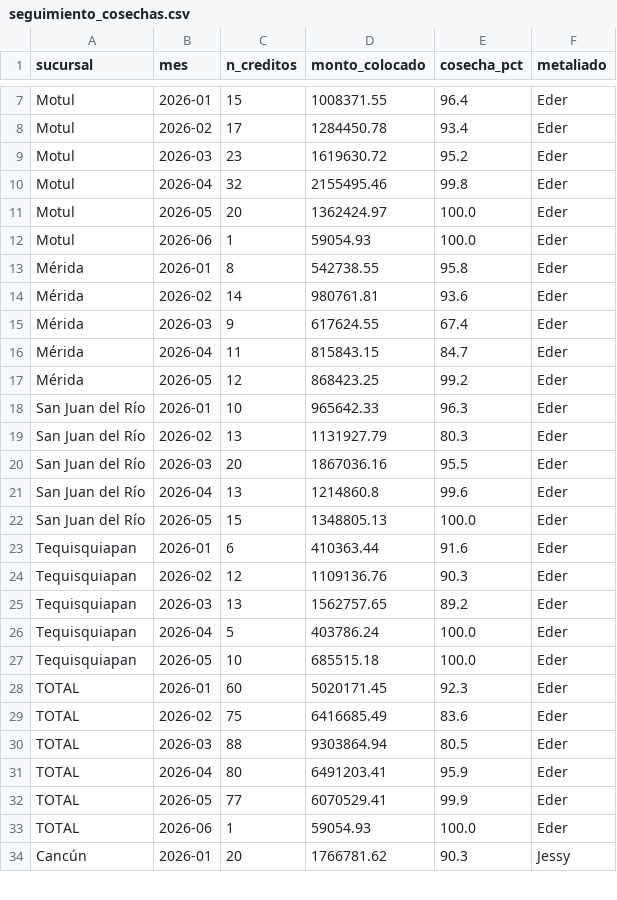
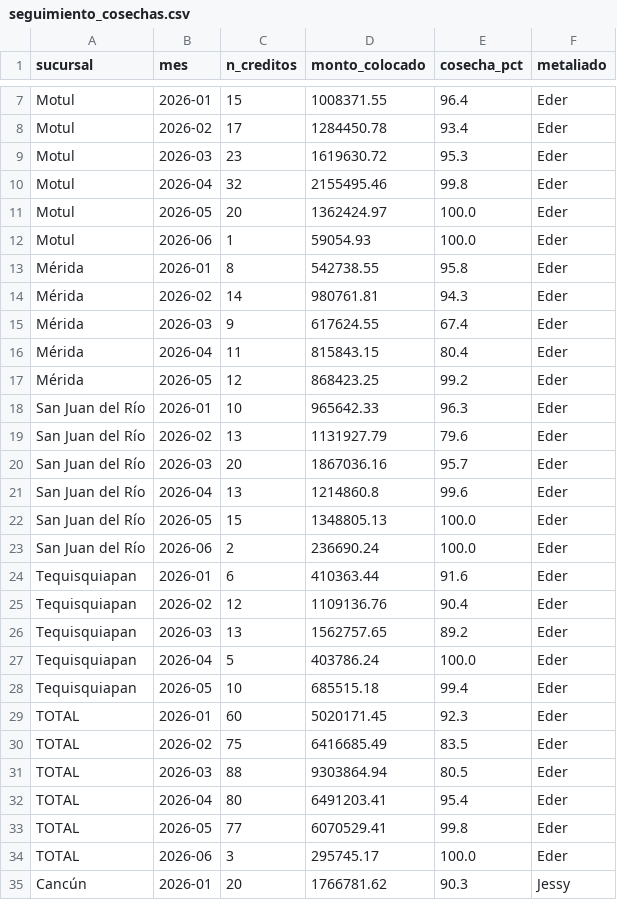
Before and after one commit to AntonioToral1/meta-seguimiento, a CSV file: data/seguimiento_cosechas.csv, drawn as a sheet; only a part is shown, gaps mark what is left out; the diff covers the shown part only.

```diff
--- a/data/seguimiento_cosechas.csv
+++ b/data/seguimiento_cosechas.csv
@@ -8,3 +8,3 @@ Motul,2026-01,15,1008371.55,96.4,Eder
 Motul,2026-02,17,1284450.78,93.4,Eder
-Motul,2026-03,23,1619630.72,95.2,Eder
+Motul,2026-03,23,1619630.72,95.3,Eder
 Motul,2026-04,32,2155495.46,99.8,Eder
@@ -13,22 +13,23 @@ Motul,2026-06,1,59054.93,100.0,Eder
 Mérida,2026-01,8,542738.55,95.8,Eder
-Mérida,2026-02,14,980761.81,93.6,Eder
+Mérida,2026-02,14,980761.81,94.3,Eder
 Mérida,2026-03,9,617624.55,67.4,Eder
-Mérida,2026-04,11,815843.15,84.7,Eder
+Mérida,2026-04,11,815843.15,80.4,Eder
 Mérida,2026-05,12,868423.25,99.2,Eder
 San Juan del Río,2026-01,10,965642.33,96.3,Eder
-San Juan del Río,2026-02,13,1131927.79,80.3,Eder
-San Juan del Río,2026-03,20,1867036.16,95.5,Eder
+San Juan del Río,2026-02,13,1131927.79,79.6,Eder
+San Juan del Río,2026-03,20,1867036.16,95.7,Eder
 San Juan del Río,2026-04,13,1214860.8,99.6,Eder
 San Juan del Río,2026-05,15,1348805.13,100.0,Eder
+San Juan del Río,2026-06,2,236690.24,100.0,Eder
 Tequisquiapan,2026-01,6,410363.44,91.6,Eder
-Tequisquiapan,2026-02,12,1109136.76,90.3,Eder
+Tequisquiapan,2026-02,12,1109136.76,90.4,Eder
 Tequisquiapan,2026-03,13,1562757.65,89.2,Eder
 Tequisquiapan,2026-04,5,403786.24,100.0,Eder
-Tequisquiapan,2026-05,10,685515.18,100.0,Eder
+Tequisquiapan,2026-05,10,685515.18,99.4,Eder
 TOTAL,2026-01,60,5020171.45,92.3,Eder
-TOTAL,2026-02,75,6416685.49,83.6,Eder
+TOTAL,2026-02,75,6416685.49,83.5,Eder
 TOTAL,2026-03,88,9303864.94,80.5,Eder
-TOTAL,2026-04,80,6491203.41,95.9,Eder
-TOTAL,2026-05,77,6070529.41,99.9,Eder
-TOTAL,2026-06,1,59054.93,100.0,Eder
+TOTAL,2026-04,80,6491203.41,95.4,Eder
+TOTAL,2026-05,77,6070529.41,99.8,Eder
+TOTAL,2026-06,3,295745.17,100.0,Eder
 Cancún,2026-01,20,1766781.62,90.3,Jessy
```
Also changed, not shown: 45 edited cells elsewhere in this file, data/seguimiento_metaliados.csv.
